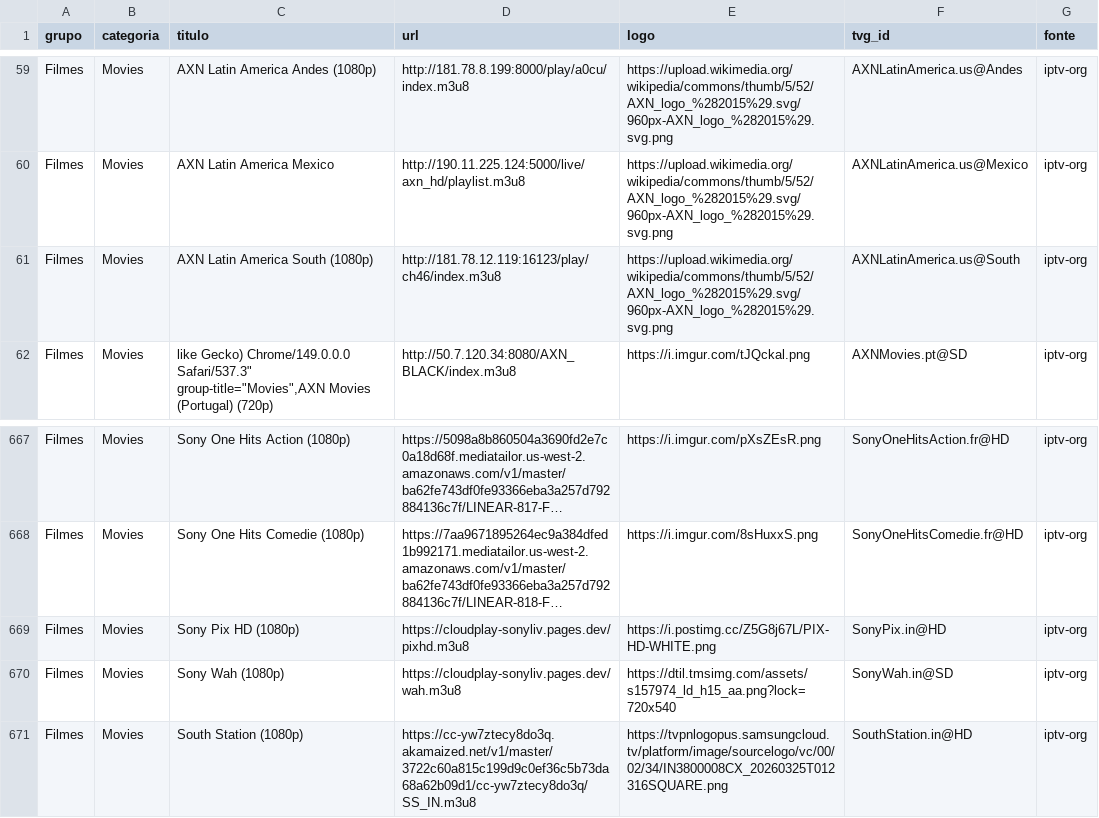
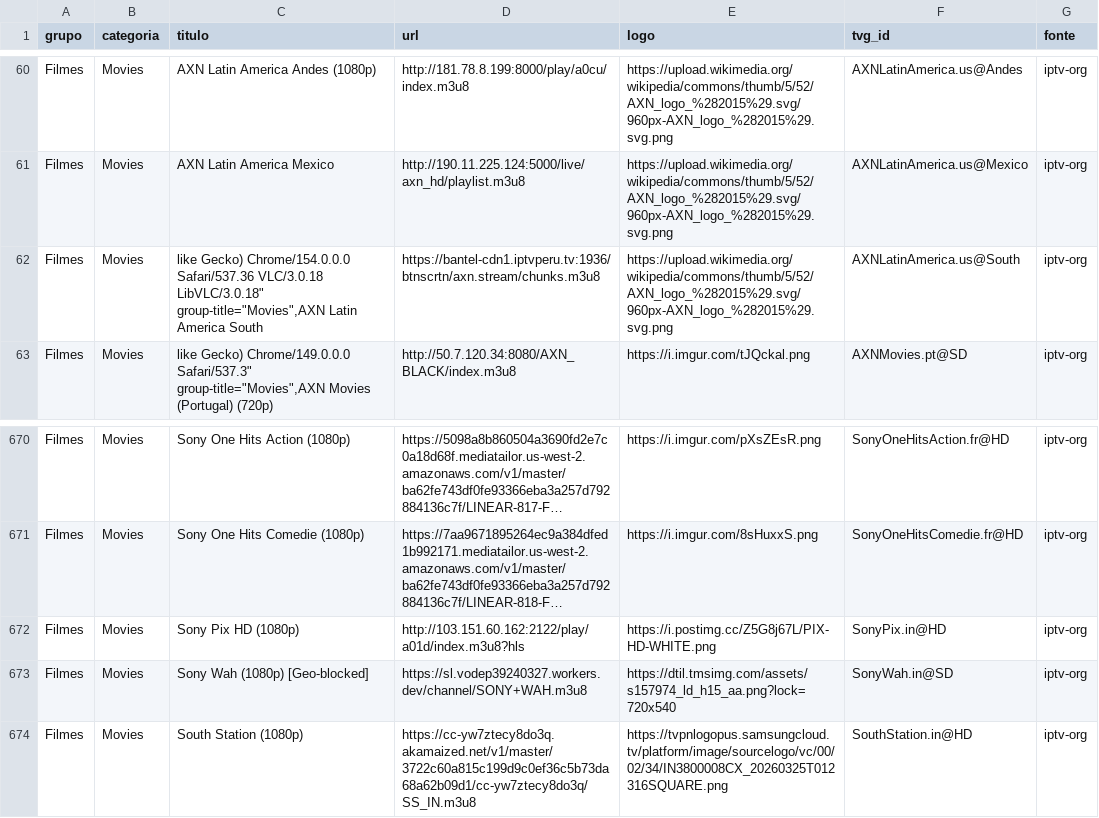
Before and after one commit to kaykewf13/animeout, a CSV file: sources/iptv_org_vod.csv, drawn as a sheet; only a part is shown, gaps mark what is left out; long unchanged cells end in …; addresses are those after the commit; the diff covers the shown part only; the diff names each change by its address in the sheet, - before the commit and + after, or states it on an @@ line.

```diff
--- a/sources/iptv_org_vod.csv
+++ b/sources/iptv_org_vod.csv
-C62 (titulo): AXN Latin America South (1080p)
+C62 (titulo): like Gecko) Chrome/154.0.0.0 Safari/537.36 VLC/3.0.18 LibVLC/3.0.18" group-title="Movies",AXN Latin America South
-D62 (url): http://181.78.12.119:16123/play/ch46/index.m3u8
+D62 (url): https://bantel-cdn1.iptvperu.tv:1936/btnscrtn/axn.stream/chunks.m3u8
-D672 (url): https://cloudplay-sonyliv.pages.dev/pixhd.m3u8
+D672 (url): http://103.151.60.162:2122/play/a01d/index.m3u8?hls
-C673 (titulo): Sony Wah (1080p)
+C673 (titulo): Sony Wah (1080p) [Geo-blocked]
-D673 (url): https://cloudplay-sonyliv.pages.dev/wah.m3u8
+D673 (url): https://sl.vodep39240327.workers.dev/channel/SONY+WAH.m3u8
```
Also changed, not shown: 10 added rows, 9 removed rows and 5 edited cells elsewhere in this file, 2 other files.
